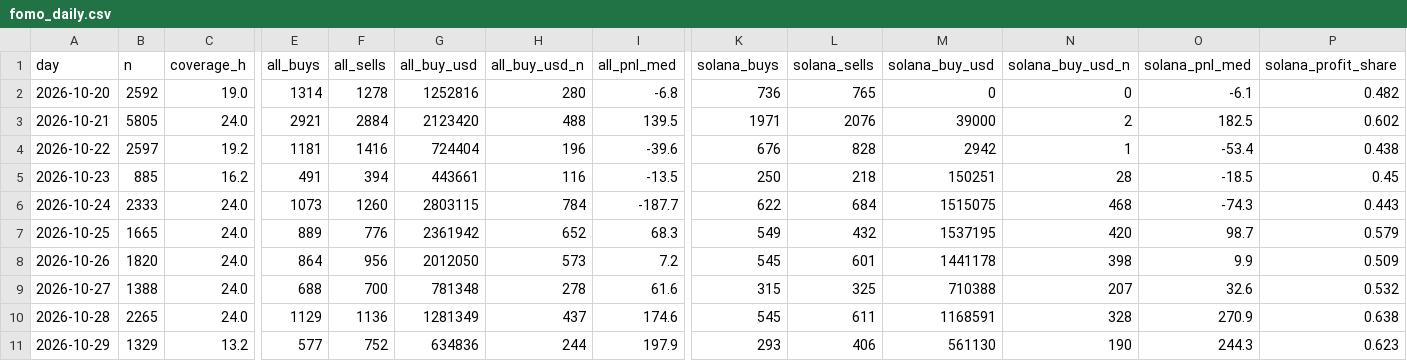
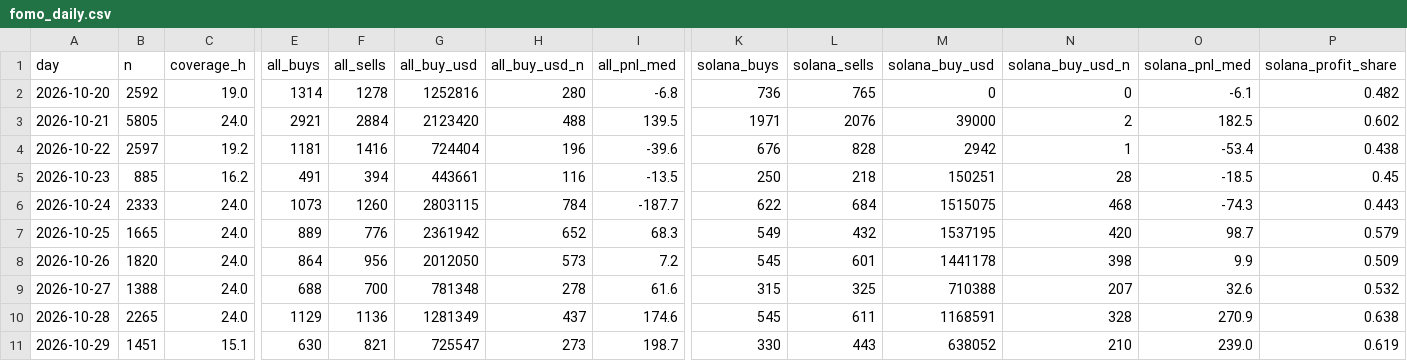
Before and after one commit to tdawg2026/pumpfun-graduations, a CSV file: data/history/fomo_daily.csv, drawn as a sheet; only a part is shown, gaps mark what is left out; the diff names each change by its address in the sheet, - before the commit and + after, or states it on an @@ line.

```diff
--- a/data/history/fomo_daily.csv
+++ b/data/history/fomo_daily.csv
-B11 (n): 1329
+B11 (n): 1451
-C11 (coverage_h): 13.2
+C11 (coverage_h): 15.1
-E11 (all_buys): 577
+E11 (all_buys): 630
-F11 (all_sells): 752
+F11 (all_sells): 821
-G11 (all_buy_usd): 634836
+G11 (all_buy_usd): 725547
-H11 (all_buy_usd_n): 244
+H11 (all_buy_usd_n): 273
-I11 (all_pnl_med): 197.9
+I11 (all_pnl_med): 198.7
-K11 (solana_buys): 293
+K11 (solana_buys): 330
-L11 (solana_sells): 406
+L11 (solana_sells): 443
-M11 (solana_buy_usd): 561130
+M11 (solana_buy_usd): 638052
-N11 (solana_buy_usd_n): 190
+N11 (solana_buy_usd_n): 210
-O11 (solana_pnl_med): 244.3
+O11 (solana_pnl_med): 239.0
-P11 (solana_profit_share): 0.623
+P11 (solana_profit_share): 0.619
```
Also changed, not shown: 3 other files.
